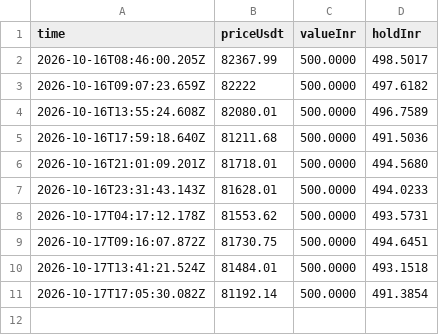
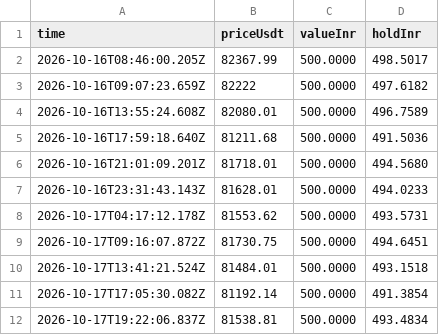
Before and after one commit to ravitejas-tech/paper-trading-bot, a CSV file: state/equity.csv, drawn as a sheet; the diff names each change by its address in the sheet, - before the commit and + after, or states it on an @@ line.

```diff
--- a/state/equity.csv
+++ b/state/equity.csv
+row 12: 2026-10-17T19:22:06.837Z | 81538.81 | 500.0000 | 493.4834
```
Also changed, not shown: 1 other file.
